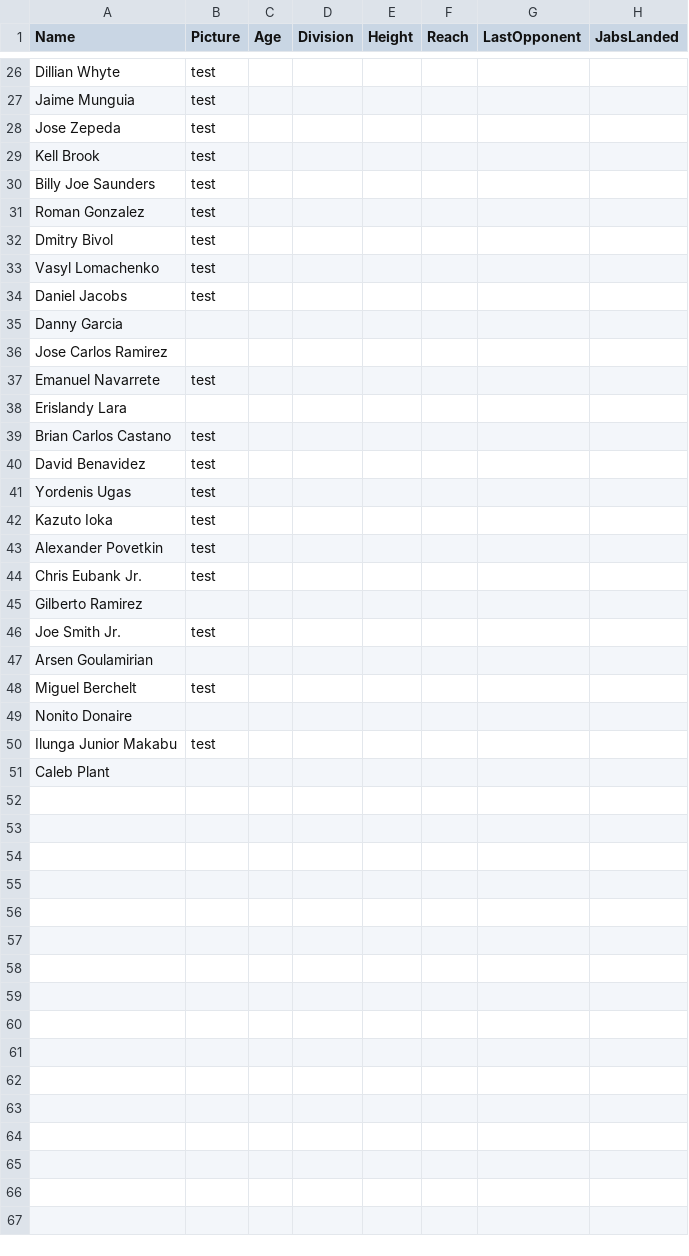
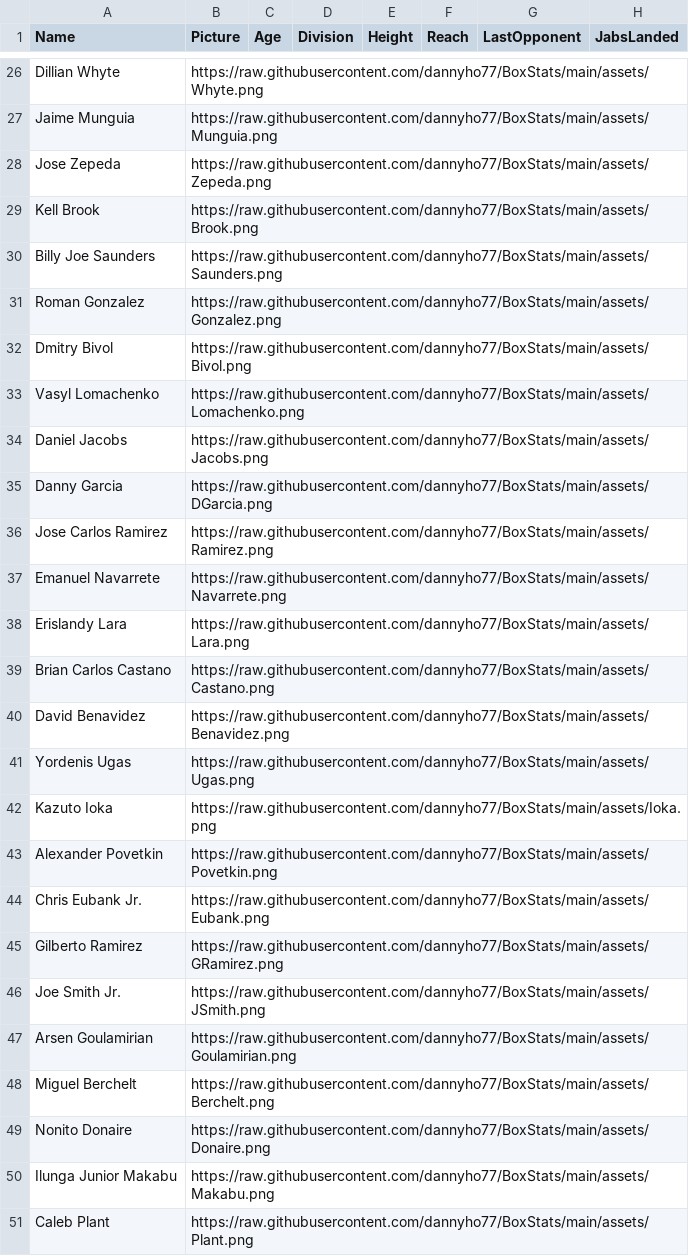
Before and after one commit to dannyho77/BoxStats, a CSV file: assets/fighters_info.csv, drawn as a sheet; only a part is shown, gaps mark what is left out; the diff covers the shown part only; the diff names each change by its address in the sheet, - before the commit and + after, or states it on an @@ line.

```diff
--- a/assets/fighters_info.csv
+++ b/assets/fighters_info.csv
-B26 (Picture): test
+B26 (Picture): https://raw.githubusercontent.com/dannyho77/BoxStats/main/assets/Whyte.png
-B27 (Picture): test
+B27 (Picture): https://raw.githubusercontent.com/dannyho77/BoxStats/main/assets/Munguia.png
-B28 (Picture): test
+B28 (Picture): https://raw.githubusercontent.com/dannyho77/BoxStats/main/assets/Zepeda.png
-B29 (Picture): test
+B29 (Picture): https://raw.githubusercontent.com/dannyho77/BoxStats/main/assets/Brook.png
-B30 (Picture): test
+B30 (Picture): https://raw.githubusercontent.com/dannyho77/BoxStats/main/assets/Saunders.png
-B31 (Picture): test
+B31 (Picture): https://raw.githubusercontent.com/dannyho77/BoxStats/main/assets/Gonzalez.png
-B32 (Picture): test
+B32 (Picture): https://raw.githubusercontent.com/dannyho77/BoxStats/main/assets/Bivol.png
-B33 (Picture): test
+B33 (Picture): https://raw.githubusercontent.com/dannyho77/BoxStats/main/assets/Lomachenko.png
-B34 (Picture): test
+B34 (Picture): https://raw.githubusercontent.com/dannyho77/BoxStats/main/assets/Jacobs.png
-B35 (Picture): (empty)
+B35 (Picture): https://raw.githubusercontent.com/dannyho77/BoxStats/main/assets/DGarcia.png
-B36 (Picture): (empty)
+B36 (Picture): https://raw.githubusercontent.com/dannyho77/BoxStats/main/assets/Ramirez.png
-B37 (Picture): test
+B37 (Picture): https://raw.githubusercontent.com/dannyho77/BoxStats/main/assets/Navarrete.png
-B38 (Picture): (empty)
+B38 (Picture): https://raw.githubusercontent.com/dannyho77/BoxStats/main/assets/Lara.png
-B39 (Picture): test
+B39 (Picture): https://raw.githubusercontent.com/dannyho77/BoxStats/main/assets/Castano.png
-B40 (Picture): test
+B40 (Picture): https://raw.githubusercontent.com/dannyho77/BoxStats/main/assets/Benavidez.png
-B41 (Picture): test
+B41 (Picture): https://raw.githubusercontent.com/dannyho77/BoxStats/main/assets/Ugas.png
-B42 (Picture): test
+B42 (Picture): https://raw.githubusercontent.com/dannyho77/BoxStats/main/assets/Ioka.png
-B43 (Picture): test
+B43 (Picture): https://raw.githubusercontent.com/dannyho77/BoxStats/main/assets/Povetkin.png
-B44 (Picture): test
+B44 (Picture): https://raw.githubusercontent.com/dannyho77/BoxStats/main/assets/Eubank.png
-B45 (Picture): (empty)
+B45 (Picture): https://raw.githubusercontent.com/dannyho77/BoxStats/main/assets/GRamirez.png
-B46 (Picture): test
+B46 (Picture): https://raw.githubusercontent.com/dannyho77/BoxStats/main/assets/JSmith.png
-B47 (Picture): (empty)
+B47 (Picture): https://raw.githubusercontent.com/dannyho77/BoxStats/main/assets/Goulamirian.png
-B48 (Picture): test
+B48 (Picture): https://raw.githubusercontent.com/dannyho77/BoxStats/main/assets/Berchelt.png
-B49 (Picture): (empty)
+B49 (Picture): https://raw.githubusercontent.com/dannyho77/BoxStats/main/assets/Donaire.png
-B50 (Picture): test
+B50 (Picture): https://raw.githubusercontent.com/dannyho77/BoxStats/main/assets/Makabu.png
-B51 (Picture): (empty)
+B51 (Picture): https://raw.githubusercontent.com/dannyho77/BoxStats/main/assets/Plant.png
```
Also changed, not shown: 1 added row, 1 removed row and 59 edited cells elsewhere in this file.
